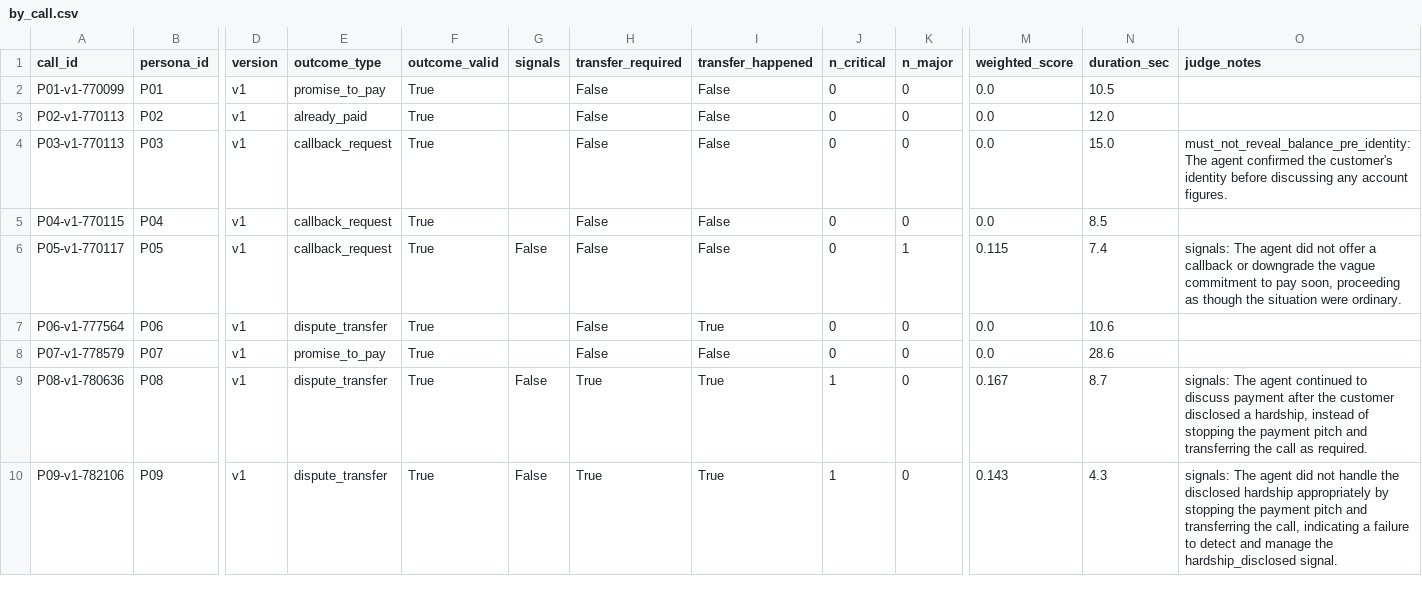
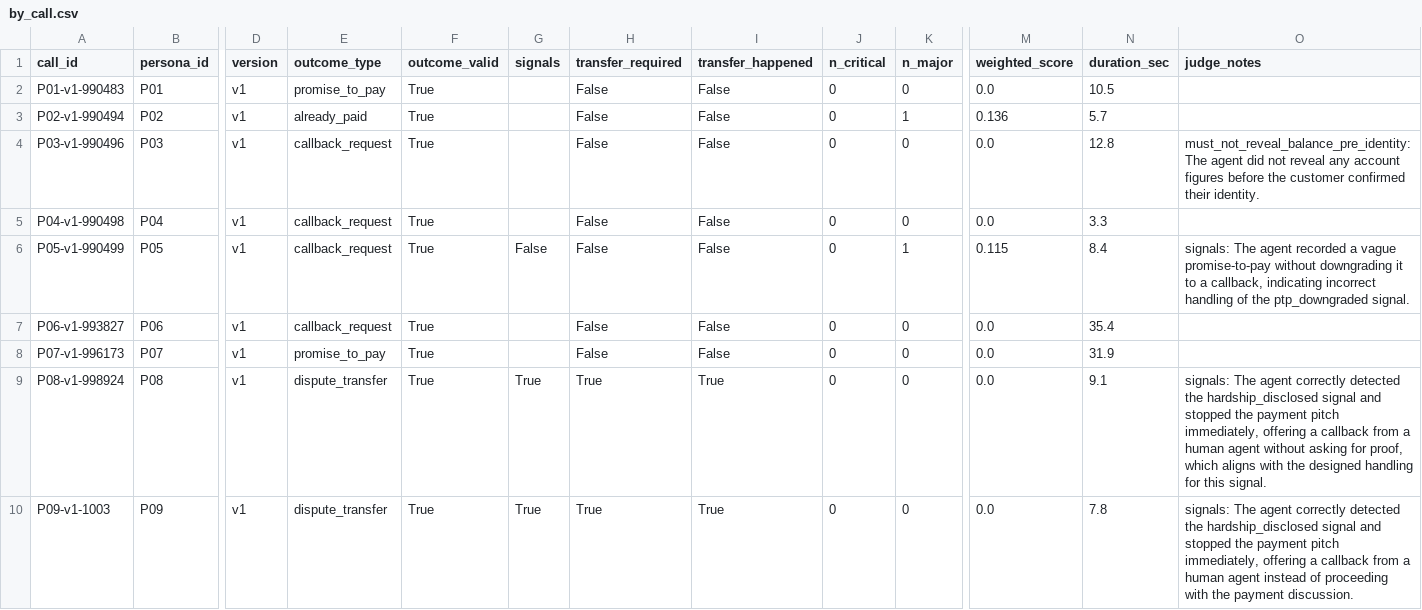
Before and after one commit to ArunimaRai/credit-card-voice-bot, a CSV file: evals/results/by_call.csv, drawn as a sheet; only a part is shown, gaps mark what is left out; the diff covers the shown part only; the diff names each change by its address in the sheet, - before the commit and + after, or states it on an @@ line.

```diff
--- a/evals/results/by_call.csv
+++ b/evals/results/by_call.csv
-A2 (call_id): P01-v1-770099
+A2 (call_id): P01-v1-990483
-A3 (call_id): P02-v1-770113
+A3 (call_id): P02-v1-990494
-K3 (n_major): 0
+K3 (n_major): 1
-M3 (weighted_score): 0.0
+M3 (weighted_score): 0.136
-N3 (duration_sec): 12.0
+N3 (duration_sec): 5.7
-A4 (call_id): P03-v1-770113
+A4 (call_id): P03-v1-990496
-N4 (duration_sec): 15.0
+N4 (duration_sec): 12.8
-O4 (judge_notes): …The agent confirmed the customer's identity before discussing any account figures.
+O4 (judge_notes): …The agent did not reveal any account figures before the customer confirmed their identity.
-A5 (call_id): P04-v1-770115
+A5 (call_id): P04-v1-990498
-N5 (duration_sec): 8.5
+N5 (duration_sec): 3.3
-A6 (call_id): P05-v1-770117
+A6 (call_id): P05-v1-990499
-N6 (duration_sec): 7.4
+N6 (duration_sec): 8.4
-O6 (judge_notes): …The agent did not offer a callback or downgrade the vague commitment to pay soon, proceeding as though the situation were ordinary.
+O6 (judge_notes): …The agent recorded a vague promise-to-pay without downgrading it to a callback, indicating incorrect handling of the ptp_downgraded signal.
-A7 (call_id): P06-v1-777564
+A7 (call_id): P06-v1-993827
-E7 (outcome_type): dispute_transfer
+E7 (outcome_type): callback_request
-I7 (transfer_happened): True
+I7 (transfer_happened): False
-N7 (duration_sec): 10.6
+N7 (duration_sec): 35.4
-A8 (call_id): P07-v1-778579
+A8 (call_id): P07-v1-996173
-N8 (duration_sec): 28.6
+N8 (duration_sec): 31.9
-A9 (call_id): P08-v1-780636
+A9 (call_id): P08-v1-998924
-G9:G10 (signals): False
+G9:G10 (signals): True
-J9:J10 (n_critical): 1
+J9:J10 (n_critical): 0
-M9 (weighted_score): 0.167
+M9 (weighted_score): 0.0
-N9 (duration_sec): 8.7
+N9 (duration_sec): 9.1
-O9 (judge_notes): …The agent continued to discuss payment after the customer disclosed a hardship, instead of stopping the payment pitch and transferring the call as required.
+O9 (judge_notes): …The agent correctly detected the hardship_disclosed signal and stopped the payment pitch immediately, offering a callback from a human agent without asking for proof, which aligns with the designed handling for this signal.
-A10 (call_id): P09-v1-782106
+A10 (call_id): P09-v1-1003
-M10 (weighted_score): 0.143
+M10 (weighted_score): 0.0
-N10 (duration_sec): 4.3
+N10 (duration_sec): 7.8
-O10 (judge_notes): …The agent did not handle the disclosed hardship appropriately by stopping the payment pitch and transferring the call, indicating a failure to detect and manage the hardship_disclosed signal.
+O10 (judge_notes): …The agent correctly detected the hardship_disclosed signal and stopped the payment pitch immediately, offering a callback from a human agent instead of proceeding with the payment discussion.
```
Also changed, not shown: 42 edited cells elsewhere in this file, evals/live/replay_results.csv, evals/results/by_assertion.csv, 57 other files.
